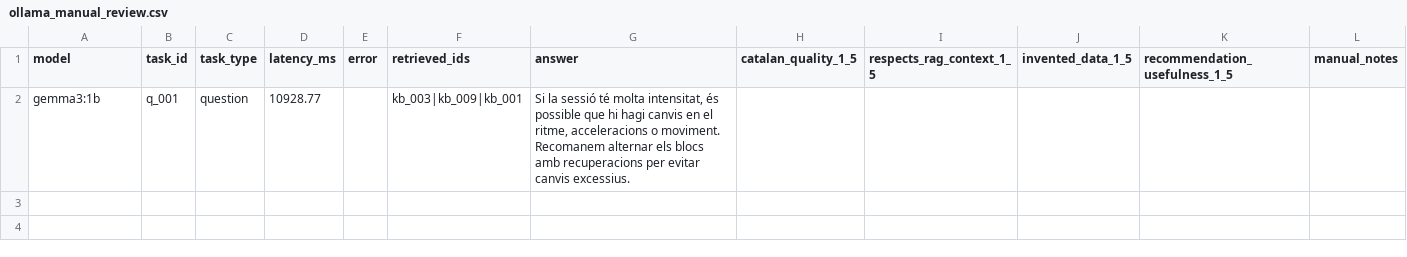
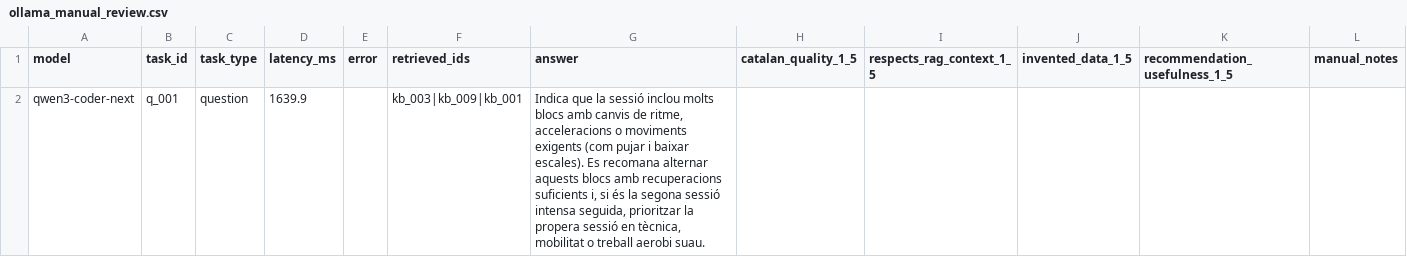
Before and after one commit to nigelboada/SmarTrain, a CSV file: ml/rag/results/ollama_manual_review.csv, drawn as a sheet.

Commit message:
Update ProfileField styling and revise Ollama model comparison data; enhance response details and metrics

```diff
--- a/ml/rag/results/ollama_manual_review.csv
+++ b/ml/rag/results/ollama_manual_review.csv
@@ -1,2 +1,2 @@
 model,task_id,task_type,latency_ms,error,retrieved_ids,answer,catalan_quality_1_5,respects_rag_context_1_5,invented_data_1_5,recommendation_usefulness_1_5,manual_notes
-gemma3:1b,q_001,question,10928.77,,kb_003|kb_009|kb_001,"Si la sessió té molta intensitat, és possible que hi hagi canvis en el ritme, acceleracions o moviment. Recomanem alternar els blocs amb recuperacions per evitar canvis excessius.",,,,,
+qwen3-coder-next,q_001,question,1639.9,,kb_003|kb_009|kb_001,"Indica que la sessió inclou molts blocs amb canvis de ritme, acceleracions o moviments exigents (com pujar i baixar escales). Es recomana alternar aquests blocs amb recuperacions suficients i, si és la segona sessió intensa seguida, prioritzar la propera sessió en tècnica, mobilitat o treball aerobi suau.",,,,,
```
Also changed, not shown: ml/rag/results/ollama_model_comparison.csv, 2 other files.
